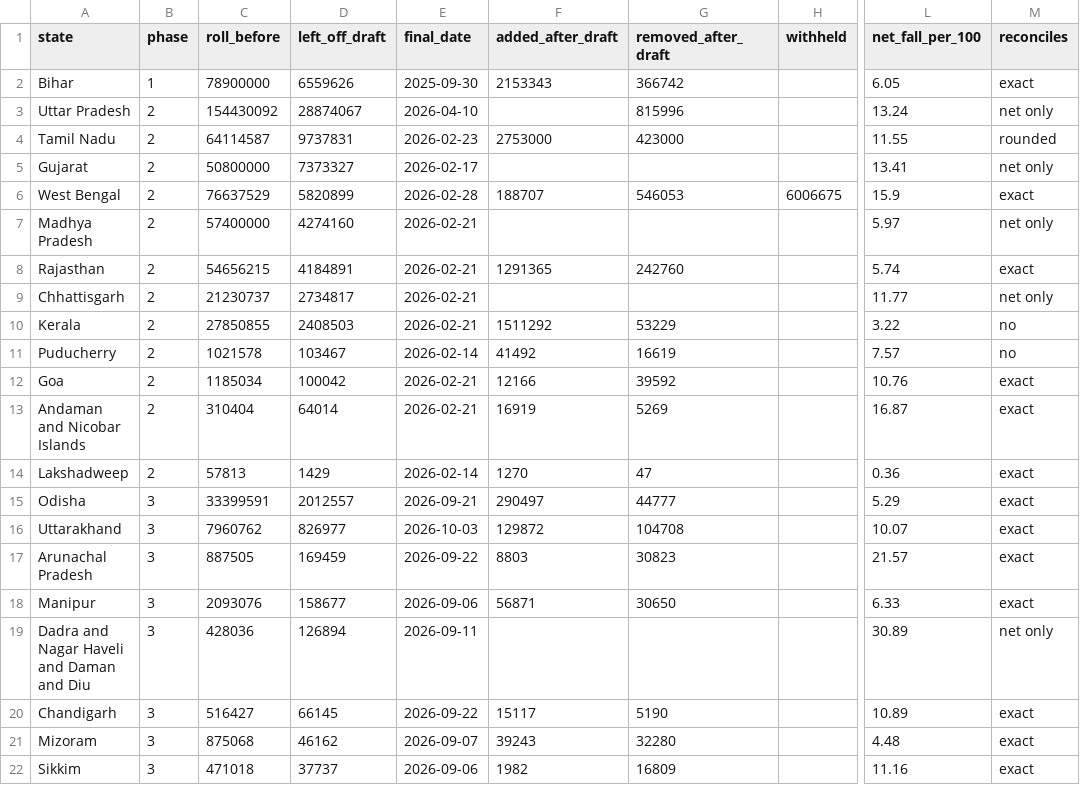
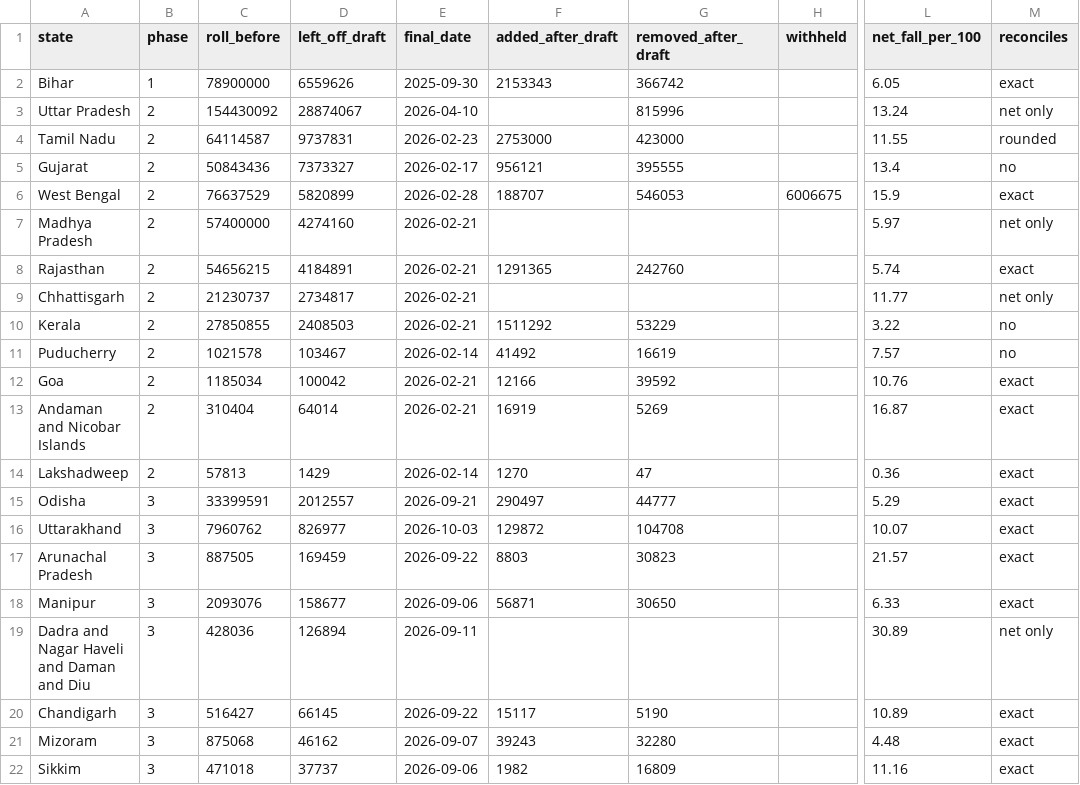
Before and after one commit to Varnasr/INDIA-DATA, a CSV file: data/india/final_rolls.csv, drawn as a sheet; only a part is shown, gaps mark what is left out; the diff names each change by its address in the sheet, - before the commit and + after, or states it on an @@ line.

```diff
--- a/data/india/final_rolls.csv
+++ b/data/india/final_rolls.csv
-C5 (roll_before): 50800000
+C5 (roll_before): 50843436
-F5 (added_after_draft): (empty)
+F5 (added_after_draft): 956121
-G5 (removed_after_draft): (empty)
+G5 (removed_after_draft): 395555
-L5 (net_fall_per_100): 13.41
+L5 (net_fall_per_100): 13.4
-M5 (reconciles): net only
+M5 (reconciles): no
```
Also changed, not shown: data/india/notices.csv, data/india/raw/final.csv, 12 other files.
